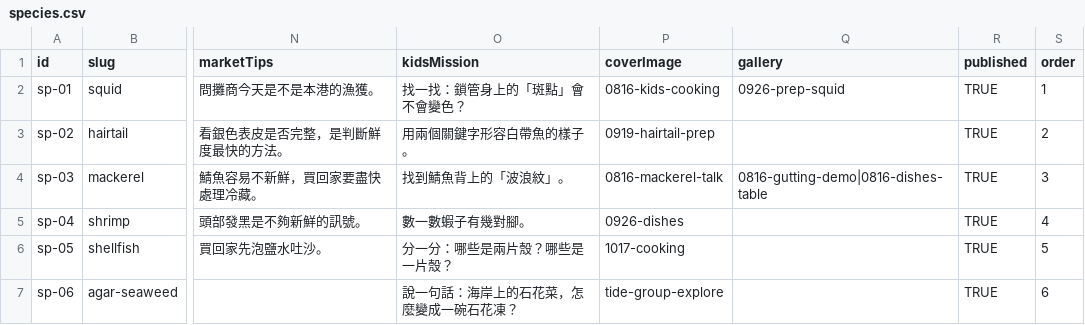
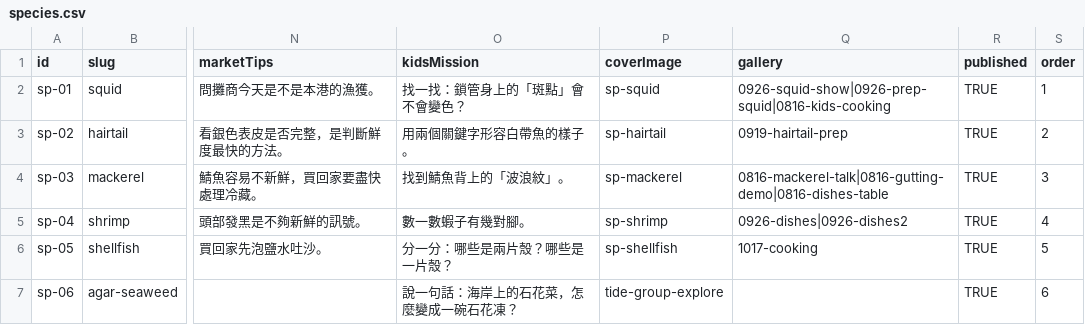
Before and after one commit to keelung-ocean-sports/keelung-ocean-sports.github.io, a CSV file: keelung-fish-education/content/seed/species.csv, drawn as a sheet; only a part is shown, gaps mark what is left out; the diff names each change by its address in the sheet, - before the commit and + after, or states it on an @@ line.

```diff
--- a/keelung-fish-education/content/seed/species.csv
+++ b/keelung-fish-education/content/seed/species.csv
-P2 (coverImage): 0816-kids-cooking
+P2 (coverImage): sp-squid
-Q2 (gallery): 0926-prep-squid
+Q2 (gallery): 0926-squid-show|0926-prep-squid|0816-kids-cooking
-P3 (coverImage): 0919-hairtail-prep
+P3 (coverImage): sp-hairtail
-Q3 (gallery): (empty)
+Q3 (gallery): 0919-hairtail-prep
-P4 (coverImage): 0816-mackerel-talk
+P4 (coverImage): sp-mackerel
-Q4 (gallery): 0816-gutting-demo|0816-dishes-table
+Q4 (gallery): 0816-mackerel-talk|0816-gutting-demo|0816-dishes-table
-P5 (coverImage): 0926-dishes
+P5 (coverImage): sp-shrimp
-Q5 (gallery): (empty)
+Q5 (gallery): 0926-dishes|0926-dishes2
-P6 (coverImage): 1017-cooking
+P6 (coverImage): sp-shellfish
-Q6 (gallery): (empty)
+Q6 (gallery): 1017-cooking
```
Also changed, not shown: keelung-fish-education/content/seed/photos.csv, 10 other files.
